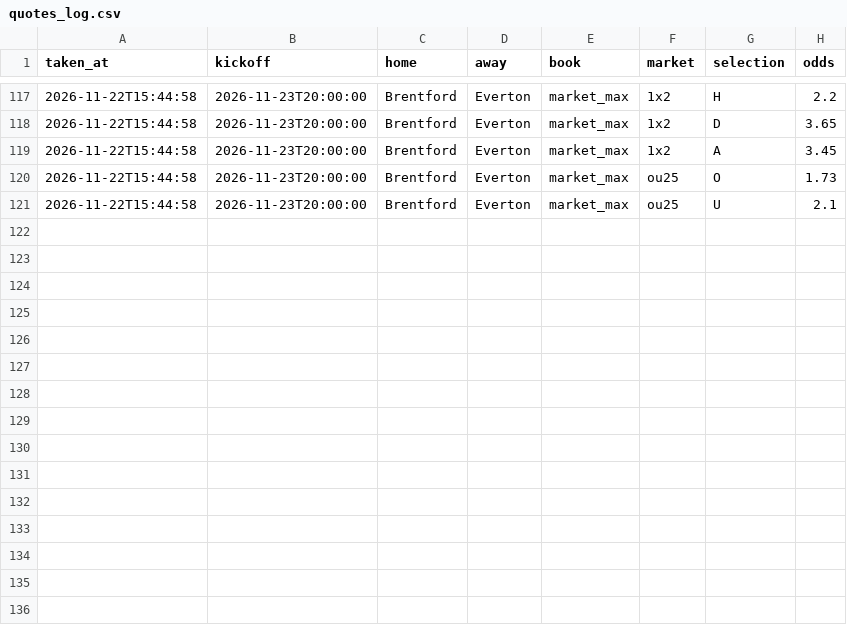
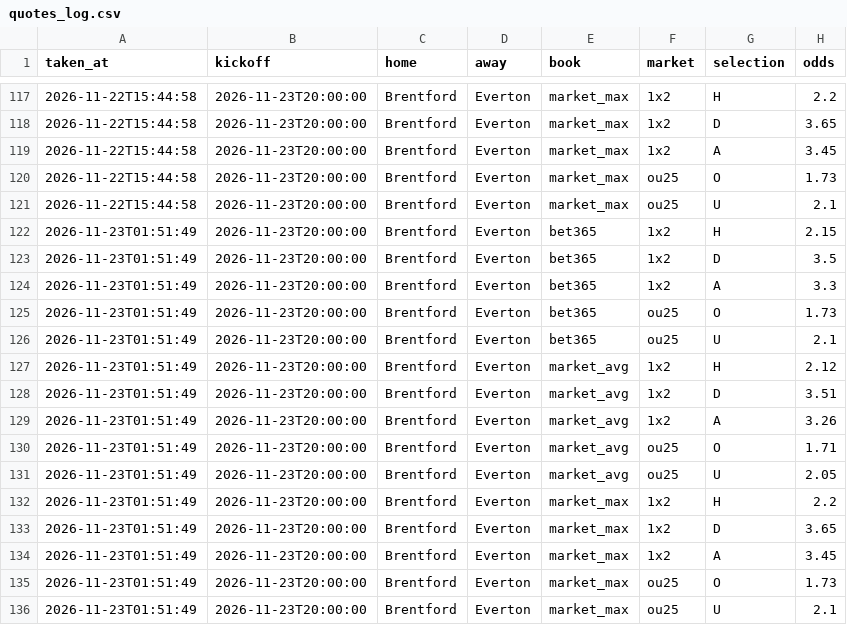
Before and after one commit to Tiimileyin007/football_prediction, a CSV file: data/live/quotes_log.csv, drawn as a sheet; only a part is shown, gaps mark what is left out.

Commit message:
snapshot 2026-11-23T01:51Z

```diff
--- a/data/live/quotes_log.csv
+++ b/data/live/quotes_log.csv
@@ -121 +121,16 @@ taken_at,kickoff,home,away,book,market,selection,odds
 2026-11-22T15:44:58,2026-11-23T20:00:00,Brentford,Everton,market_max,ou25,U,2.1
+2026-11-23T01:51:49,2026-11-23T20:00:00,Brentford,Everton,bet365,1x2,H,2.15
+2026-11-23T01:51:49,2026-11-23T20:00:00,Brentford,Everton,bet365,1x2,D,3.5
+2026-11-23T01:51:49,2026-11-23T20:00:00,Brentford,Everton,bet365,1x2,A,3.3
+2026-11-23T01:51:49,2026-11-23T20:00:00,Brentford,Everton,bet365,ou25,O,1.73
+2026-11-23T01:51:49,2026-11-23T20:00:00,Brentford,Everton,bet365,ou25,U,2.1
+2026-11-23T01:51:49,2026-11-23T20:00:00,Brentford,Everton,market_avg,1x2,H,2.12
+2026-11-23T01:51:49,2026-11-23T20:00:00,Brentford,Everton,market_avg,1x2,D,3.51
+2026-11-23T01:51:49,2026-11-23T20:00:00,Brentford,Everton,market_avg,1x2,A,3.26
+2026-11-23T01:51:49,2026-11-23T20:00:00,Brentford,Everton,market_avg,ou25,O,1.71
+2026-11-23T01:51:49,2026-11-23T20:00:00,Brentford,Everton,market_avg,ou25,U,2.05
+2026-11-23T01:51:49,2026-11-23T20:00:00,Brentford,Everton,market_max,1x2,H,2.2
+2026-11-23T01:51:49,2026-11-23T20:00:00,Brentford,Everton,market_max,1x2,D,3.65
+2026-11-23T01:51:49,2026-11-23T20:00:00,Brentford,Everton,market_max,1x2,A,3.45
+2026-11-23T01:51:49,2026-11-23T20:00:00,Brentford,Everton,market_max,ou25,O,1.73
+2026-11-23T01:51:49,2026-11-23T20:00:00,Brentford,Everton,market_max,ou25,U,2.1
```
